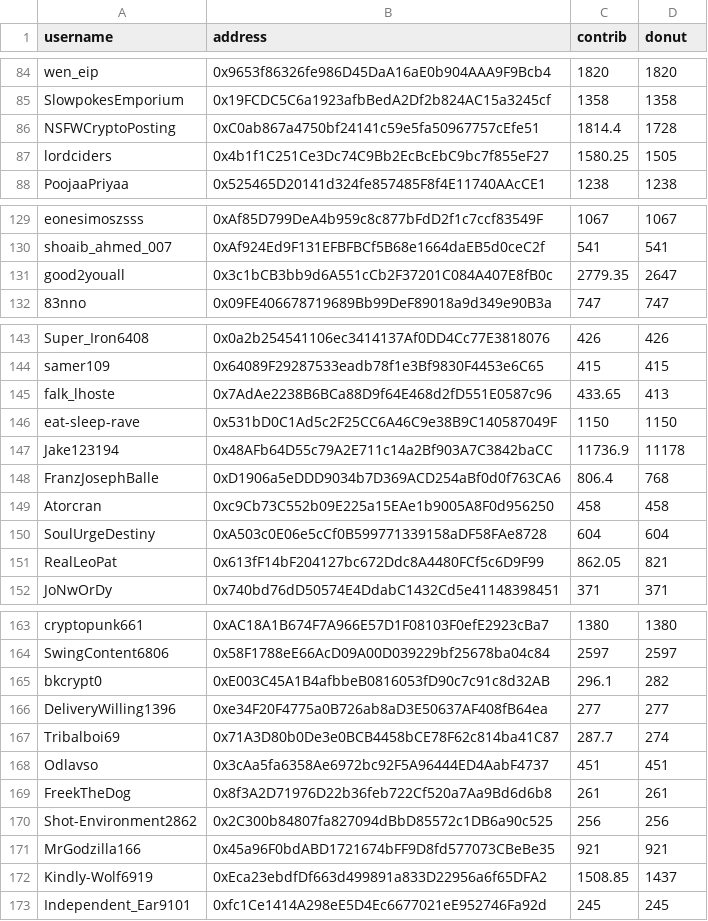
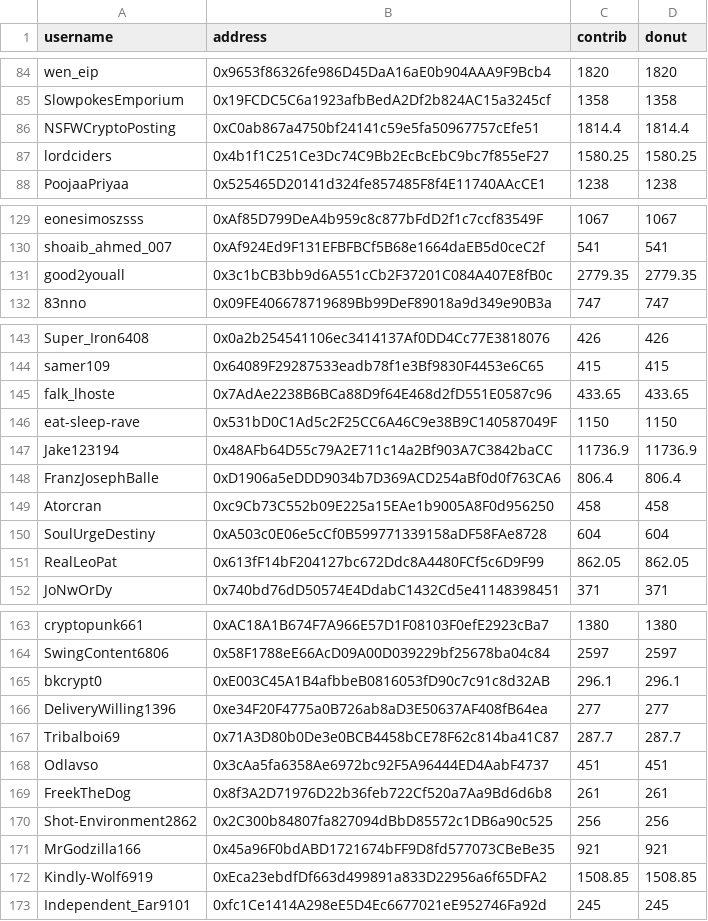
Before and after one commit to EthTrader/donut.distribution, a CSV file: out/round_130.bagaaierazzx24ntjmxf3vmsbeovn5ahw2t3idgi3lrc2e3tnpmgvmzboajsa.csv (was out/round_130.bagaaieraowgkbvxbuudzptnsp7t2l2lakwxzfky7a3fltckwrjxanqzlakaa.csv), drawn as a sheet; only a part is shown, gaps mark what is left out; the diff covers the shown part only.

```diff
--- a/out/round_130.bagaaieraowgkbvxbuudzptnsp7t2l2lakwxzfky7a3fltckwrjxanqzlakaa.csv
+++ b/out/round_130.bagaaierazzx24ntjmxf3vmsbeovn5ahw2t3idgi3lrc2e3tnpmgvmzboajsa.csv
@@ -85,4 +85,4 @@ wen_eip,0x9653f86326fe986D45DaA16aE0b904AAA9F9Bcb4,1820,1820
 SlowpokesEmporium,0x19FCDC5C6a1923afbBedA2Df2b824AC15a3245cf,1358,1358
-NSFWCryptoPosting,0xC0ab867a4750bf24141c59e5fa50967757cEfe51,1814.4,1728
-lordciders,0x4b1f1C251Ce3Dc74C9Bb2EcBcEbC9bc7f855eF27,1580.25,1505
+NSFWCryptoPosting,0xC0ab867a4750bf24141c59e5fa50967757cEfe51,1814.4,1814.4
+lordciders,0x4b1f1C251Ce3Dc74C9Bb2EcBcEbC9bc7f855eF27,1580.25,1580.25
 PoojaaPriyaa,0x525465D20141d324fe857485F8f4E11740AAcCE1,1238,1238
@@ -130,3 +130,3 @@ eonesimoszsss,0xAf85D799DeA4b959c8c877bFdD2f1c7ccf83549F,1067,1067
 shoaib_ahmed_007,0xAf924Ed9F131EFBFBCf5B68e1664daEB5d0ceC2f,541,541
-good2youall,0x3c1bCB3bb9d6A551cCb2F37201C084A407E8fB0c,2779.35,2647
+good2youall,0x3c1bCB3bb9d6A551cCb2F37201C084A407E8fB0c,2779.35,2779.35
 83nno,0x09FE406678719689Bb99DeF89018a9d349e90B3a,747,747
@@ -144,9 +144,9 @@ Super_Iron6408,0x0a2b254541106ec3414137Af0DD4Cc77E3818076,426,426
 samer109,0x64089F29287533eadb78f1e3Bf9830F4453e6C65,415,415
-falk_lhoste,0x7AdAe2238B6BCa88D9f64E468d2fD551E0587c96,433.65,413
+falk_lhoste,0x7AdAe2238B6BCa88D9f64E468d2fD551E0587c96,433.65,433.65
 eat-sleep-rave,0x531bD0C1Ad5c2F25CC6A46C9e38B9C140587049F,1150,1150
-Jake123194,0x48AFb64D55c79A2E711c14a2Bf903A7C3842baCC,11736.9,11178
-FranzJosephBalle,0xD1906a5eDDD9034b7D369ACD254aBf0d0f763CA6,806.4,768
+Jake123194,0x48AFb64D55c79A2E711c14a2Bf903A7C3842baCC,11736.9,11736.9
+FranzJosephBalle,0xD1906a5eDDD9034b7D369ACD254aBf0d0f763CA6,806.4,806.4
 Atorcran,0xc9Cb73C552b09E225a15EAe1b9005A8F0d956250,458,458
 SoulUrgeDestiny,0xA503c0E06e5cCf0B599771339158aDF58FAe8728,604,604
-RealLeoPat,0x613fF14bF204127bc672Ddc8A4480FCf5c6D9F99,862.05,821
+RealLeoPat,0x613fF14bF204127bc672Ddc8A4480FCf5c6D9F99,862.05,862.05
 JoNwOrDy,0x740bd76dD50574E4DdabC1432Cd5e41148398451,371,371
@@ -164,5 +164,5 @@ cryptopunk661,0xAC18A1B674F7A966E57D1F08103F0efE2923cBa7,1380,1380
 SwingContent6806,0x58F1788eE66AcD09A00D039229bf25678ba04c84,2597,2597
-bkcrypt0,0xE003C45A1B4afbbeB0816053fD90c7c91c8d32AB,296.1,282
+bkcrypt0,0xE003C45A1B4afbbeB0816053fD90c7c91c8d32AB,296.1,296.1
 DeliveryWilling1396,0xe34F20F4775a0B726ab8aD3E50637AF408fB64ea,277,277
-Tribalboi69,0x71A3D80b0De3e0BCB4458bCE78F62c814ba41C87,287.7,274
+Tribalboi69,0x71A3D80b0De3e0BCB4458bCE78F62c814ba41C87,287.7,287.7
 Odlavso,0x3cAa5fa6358Ae6972bc92F5A96444ED4AabF4737,451,451
@@ -171,3 +171,3 @@ Shot-Environment2862,0x2C300b84807fa827094dBbD85572c1DB6a90c525,256,256
 MrGodzilla166,0x45a96F0bdABD1721674bFF9D8fd577073CBeBe35,921,921
-Kindly-Wolf6919,0xEca23ebdfDf663d499891a833D22956a6f65DFA2,1508.85,1437
+Kindly-Wolf6919,0xEca23ebdfDf663d499891a833D22956a6f65DFA2,1508.85,1508.85
 Independent_Ear9101,0xfc1Ce1414A298eE5D4Ec6677021eE952746Fa92d,245,245
```
Also changed, not shown: 79 edited cells elsewhere in this file, 6 other files.
